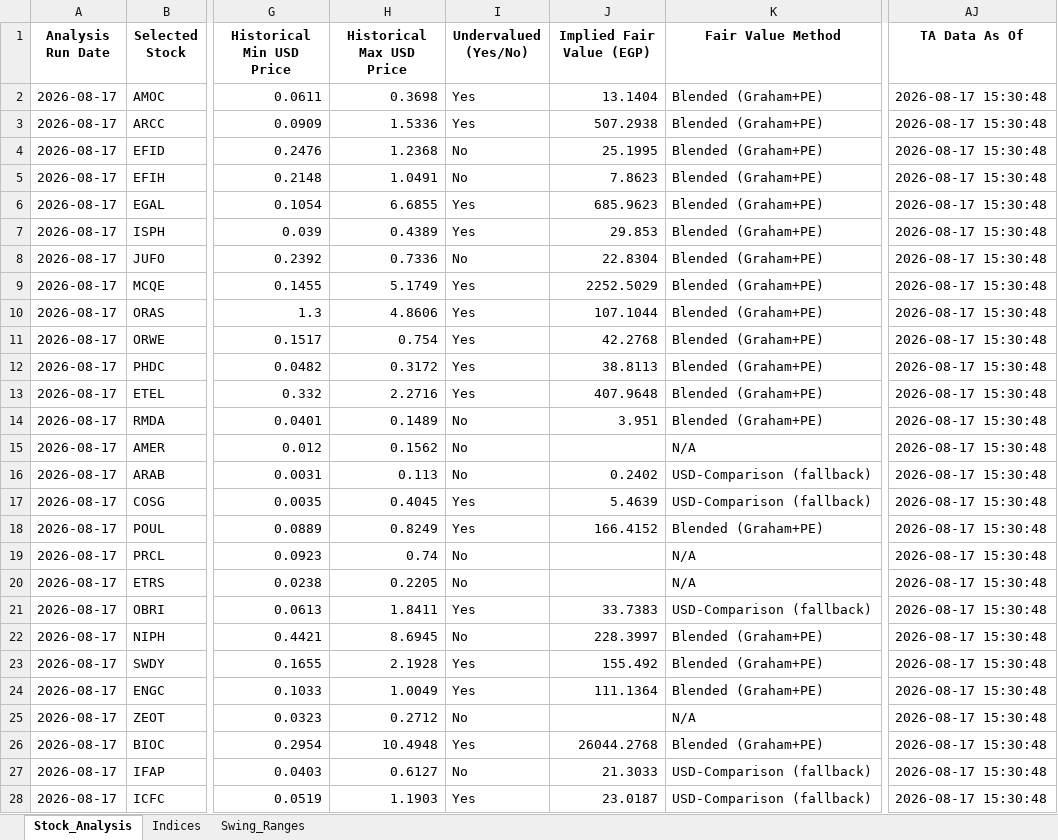
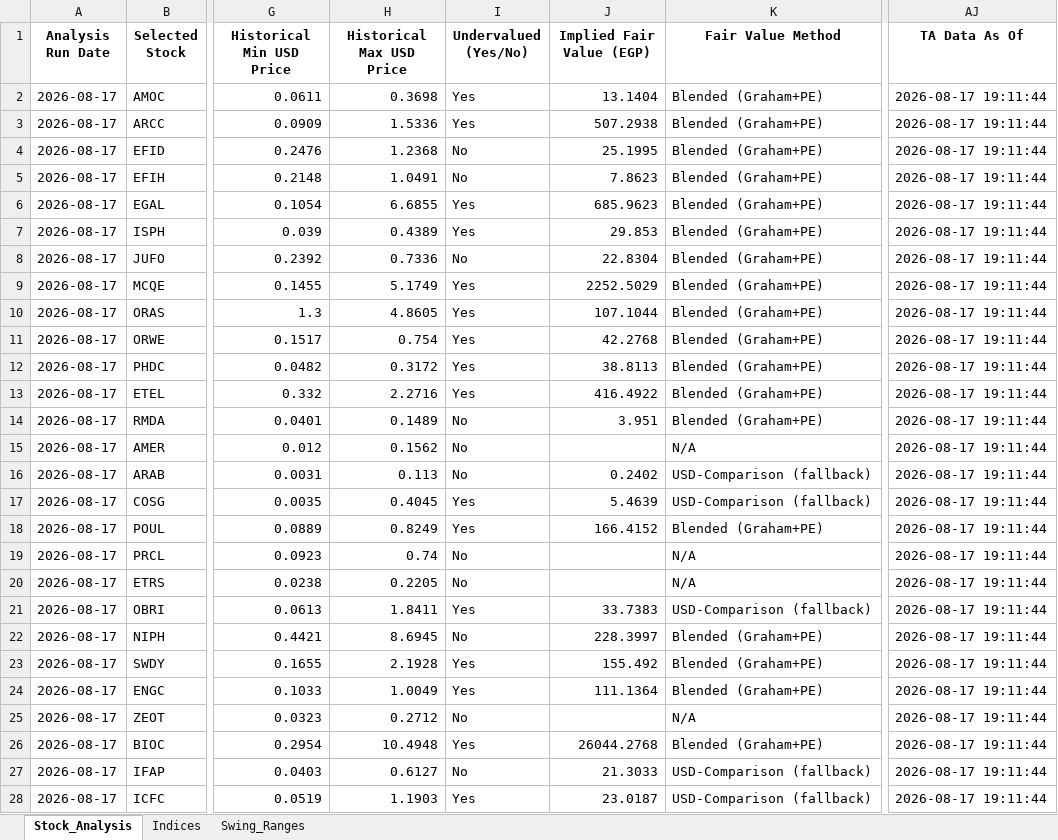
Before and after one commit to ARa2of/egx-stock-analysis, an Excel workbook: Stock_Analysis_Output.xlsx, sheet Stock_Analysis, drawn as a sheet; only a part is shown, gaps mark what is left out; values as stored, in another font and other column widths than the file's, no borders; the diff covers the shown part only; the diff names each change by its address in the sheet, - before the commit and + after, or states it on an @@ line.

```diff
--- a/Stock_Analysis_Output.xlsx (sheet Stock_Analysis)
+++ b/Stock_Analysis_Output.xlsx (sheet Stock_Analysis)
-AJ2:AJ28 (TA Data As Of): 2026-08-17 15:30:48
+AJ2:AJ28 (TA Data As Of): 2026-08-17 19:11:44
-H10 (Historical Max USD Price): 4.8606
+H10 (Historical Max USD Price): 4.8605
-J13 (Implied Fair Value (EGP)): 407.9648
+J13 (Implied Fair Value (EGP)): 416.4922
```
Also changed, not shown: 1 added row, 1 removed row and 43 edited cells elsewhere in this sheet, sheet Swing_Ranges, sheet Indices, 1 other file.
